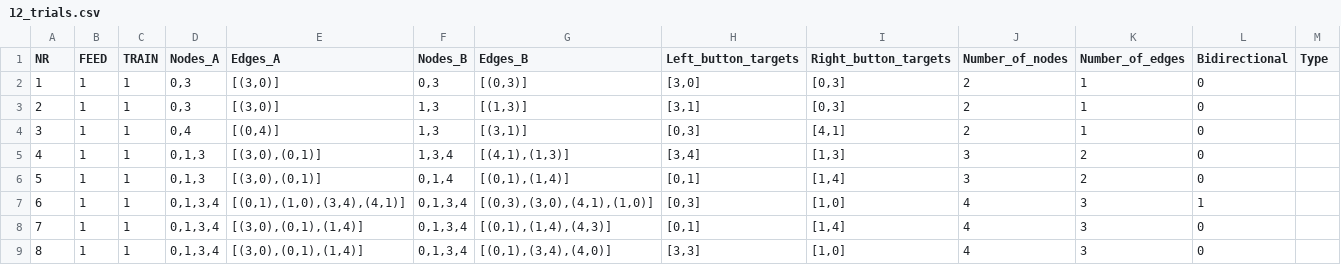
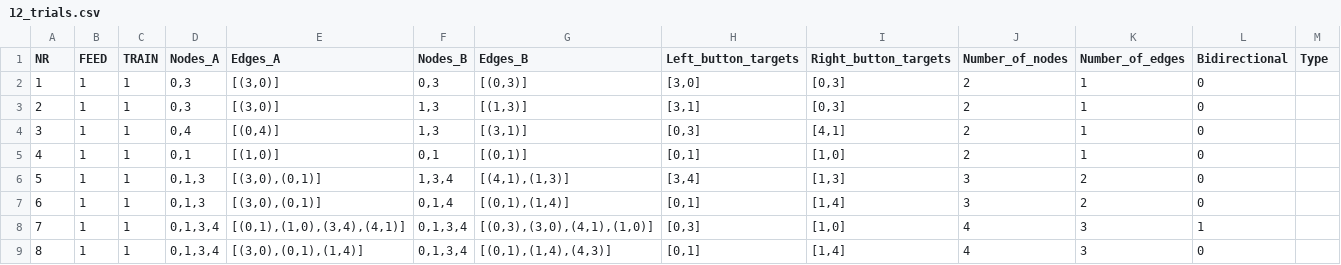
Before and after one commit to ociepkam/grafy, a CSV file: trials/training/12_trials.csv, drawn as a sheet; only a part is shown; the diff covers the shown part only; the diff names each change by its address in the sheet, - before the commit and + after, or states it on an @@ line.

```diff
--- a/trials/training/12_trials.csv
+++ b/trials/training/12_trials.csv
-D5 (Nodes_A): 0,1,3
+D5 (Nodes_A): 0,1
-E5 (Edges_A): [(3,0),(0,1)]
+E5 (Edges_A): [(1,0)]
-F5 (Nodes_B): 1,3,4
+F5 (Nodes_B): 0,1
-G5 (Edges_B): [(4,1),(1,3)]
+G5 (Edges_B): [(0,1)]
-H5 (Left_button_targets): [3,4]
+H5 (Left_button_targets): [0,1]
-I5 (Right_button_targets): [1,3]
+I5 (Right_button_targets): [1,0]
-J5 (Number_of_nodes): 3
+J5 (Number_of_nodes): 2
-K5 (Number_of_edges): 2
+K5 (Number_of_edges): 1
-F6 (Nodes_B): 0,1,4
+F6 (Nodes_B): 1,3,4
-G6 (Edges_B): [(0,1),(1,4)]
+G6 (Edges_B): [(4,1),(1,3)]
-H6 (Left_button_targets): [0,1]
+H6 (Left_button_targets): [3,4]
-I6 (Right_button_targets): [1,4]
+I6 (Right_button_targets): [1,3]
-D7 (Nodes_A): 0,1,3,4
+D7 (Nodes_A): 0,1,3
-E7 (Edges_A): [(0,1),(1,0),(3,4),(4,1)]
+E7 (Edges_A): [(3,0),(0,1)]
-F7 (Nodes_B): 0,1,3,4
+F7 (Nodes_B): 0,1,4
-G7 (Edges_B): [(0,3),(3,0),(4,1),(1,0)]
+G7 (Edges_B): [(0,1),(1,4)]
-H7 (Left_button_targets): [0,3]
+H7 (Left_button_targets): [0,1]
-I7 (Right_button_targets): [1,0]
+I7 (Right_button_targets): [1,4]
-J7 (Number_of_nodes): 4
+J7 (Number_of_nodes): 3
-K7 (Number_of_edges): 3
+K7 (Number_of_edges): 2
-L7 (Bidirectional): 1
+L7 (Bidirectional): 0
-E8 (Edges_A): [(3,0),(0,1),(1,4)]
+E8 (Edges_A): [(0,1),(1,0),(3,4),(4,1)]
-G8 (Edges_B): [(0,1),(1,4),(4,3)]
+G8 (Edges_B): [(0,3),(3,0),(4,1),(1,0)]
-H8 (Left_button_targets): [0,1]
+H8 (Left_button_targets): [0,3]
-I8 (Right_button_targets): [1,4]
+I8 (Right_button_targets): [1,0]
-L8 (Bidirectional): 0
+L8 (Bidirectional): 1
-G9 (Edges_B): [(0,1),(3,4),(4,0)]
+G9 (Edges_B): [(0,1),(1,4),(4,3)]
-H9 (Left_button_targets): [3,3]
+H9 (Left_button_targets): [0,1]
-I9 (Right_button_targets): [1,0]
+I9 (Right_button_targets): [1,4]
```
Also changed, not shown: 21 edited cells elsewhere in this file, 4 other files.
